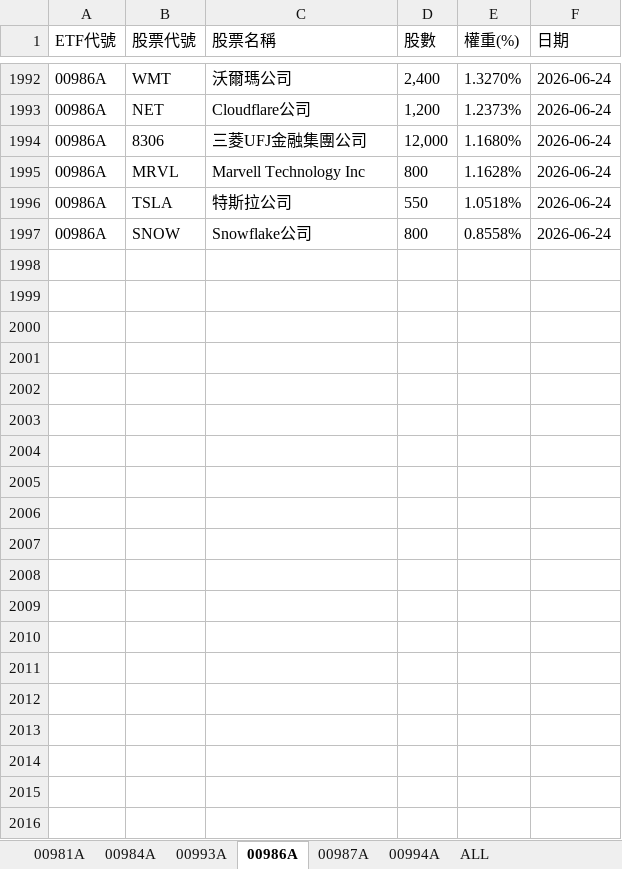
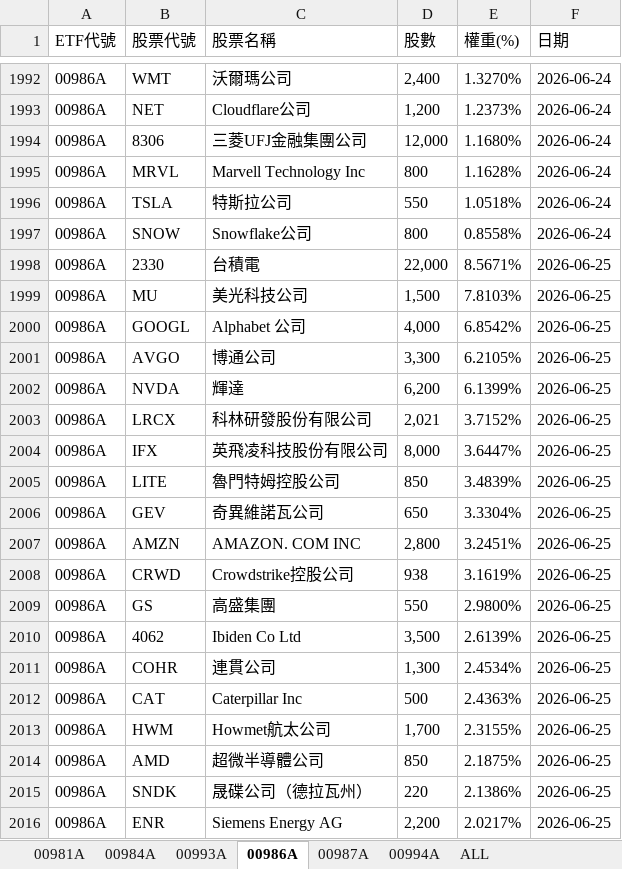
Before and after one commit to Terry-usdc/etf-auto-update, an Excel workbook: etf_holdings.xlsx, sheet 00986A, drawn as a sheet; only a part is shown, gaps mark what is left out; values as stored, in another font and other column widths than the file's, no borders; the diff covers the shown part only; the diff names each change by its address in the sheet, - before the commit and + after, or states it on an @@ line.

```diff
--- a/etf_holdings.xlsx (sheet 00986A)
+++ b/etf_holdings.xlsx (sheet 00986A)
+row 1998: 00986A | 2330 | 台積電 | 22,000 | 8.5671% | 2026-06-25
+row 1999: 00986A | MU | 美光科技公司 | 1,500 | 7.8103% | 2026-06-25
+row 2000: 00986A | GOOGL | Alphabet 公司 | 4,000 | 6.8542% | 2026-06-25
+row 2001: 00986A | AVGO | 博通公司 | 3,300 | 6.2105% | 2026-06-25
+row 2002: 00986A | NVDA | 輝達 | 6,200 | 6.1399% | 2026-06-25
+row 2003: 00986A | LRCX | 科林研發股份有限公司 | 2,021 | 3.7152% | 2026-06-25
+row 2004: 00986A | IFX | 英飛凌科技股份有限公司 | 8,000 | 3.6447% | 2026-06-25
+row 2005: 00986A | LITE | 魯門特姆控股公司 | 850 | 3.4839% | 2026-06-25
+row 2006: 00986A | GEV | 奇異維諾瓦公司 | 650 | 3.3304% | 2026-06-25
+row 2007: 00986A | AMZN | AMAZON. COM INC | 2,800 | 3.2451% | 2026-06-25
+row 2008: 00986A | CRWD | Crowdstrike控股公司 | 938 | 3.1619% | 2026-06-25
+row 2009: 00986A | GS | 高盛集團 | 550 | 2.9800% | 2026-06-25
+row 2010: 00986A | 4062 | Ibiden Co Ltd | 3,500 | 2.6139% | 2026-06-25
+row 2011: 00986A | COHR | 連貫公司 | 1,300 | 2.4534% | 2026-06-25
+row 2012: 00986A | CAT | Caterpillar Inc | 500 | 2.4363% | 2026-06-25
+row 2013: 00986A | HWM | Howmet航太公司 | 1,700 | 2.3155% | 2026-06-25
+row 2014: 00986A | AMD | 超微半導體公司 | 850 | 2.1875% | 2026-06-25
+row 2015: 00986A | SNDK | 晟碟公司（德拉瓦州） | 220 | 2.1386% | 2026-06-25
+row 2016: 00986A | ENR | Siemens Energy AG | 2,200 | 2.0217% | 2026-06-25
```
Also changed, not shown: 13 added rows elsewhere in this sheet, sheet ALL, sheet 00981A, sheet 00994A, sheet 00987A.
